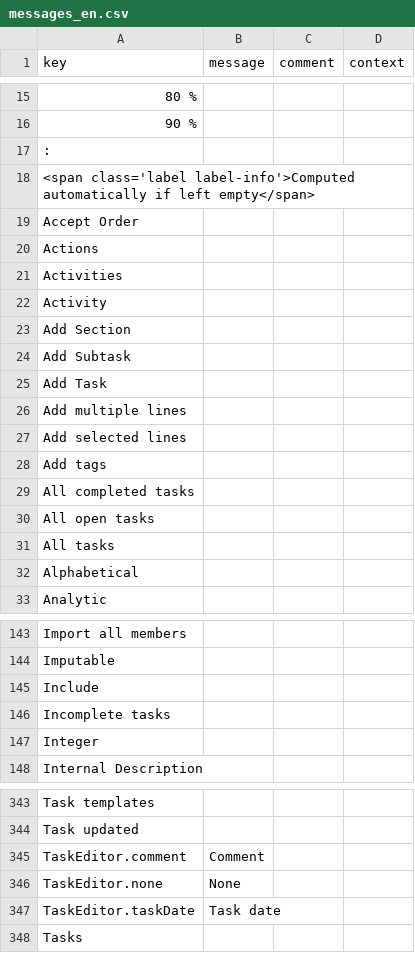
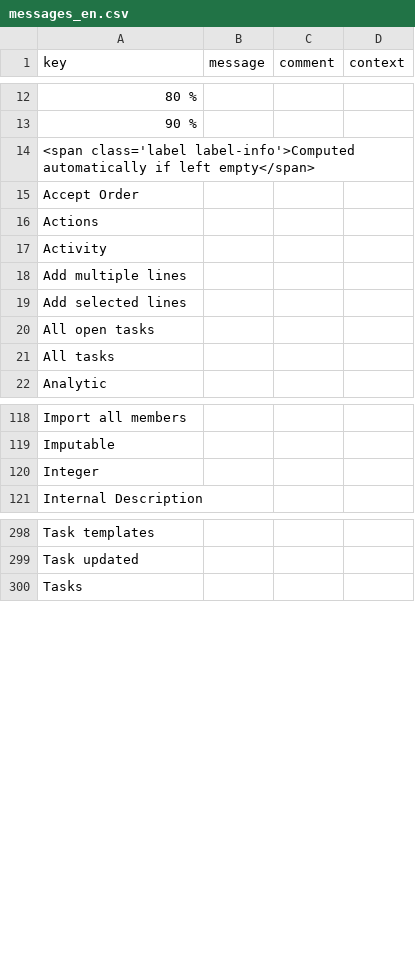
Before and after one commit to hta-axelor/axelor-open-suite, a CSV file: axelor-project/src/main/resources/i18n/messages_en.csv, drawn as a sheet; only a part is shown, gaps mark what is left out; removed rows and columns are numbered as before the commit, all else as after; the diff covers the shown part only; the diff names each change by its address in the sheet, - before the commit and + after, or states it on an @@ line.

```diff
--- a/axelor-project/src/main/resources/i18n/messages_en.csv
+++ b/axelor-project/src/main/resources/i18n/messages_en.csv
-row 17: :
-row 21: Activities
-row 23: Add Section
-row 24: Add Subtask
-row 25: Add Task
-row 28: Add tags
-row 29: All completed tasks
-row 32: Alphabetical
-row 145: Include
-row 146: Incomplete tasks
-row 345: TaskEditor.comment | Comment
-row 346: TaskEditor.none | None
-row 347: TaskEditor.taskDate | Task date
```
Also changed, not shown: 3 added rows, 45 removed rows and 1 edited cell elsewhere in this file, axelor-project/src/main/resources/i18n/messages.csv, axelor-project/src/main/resources/i18n/messages_fr.csv, 1 other file.
